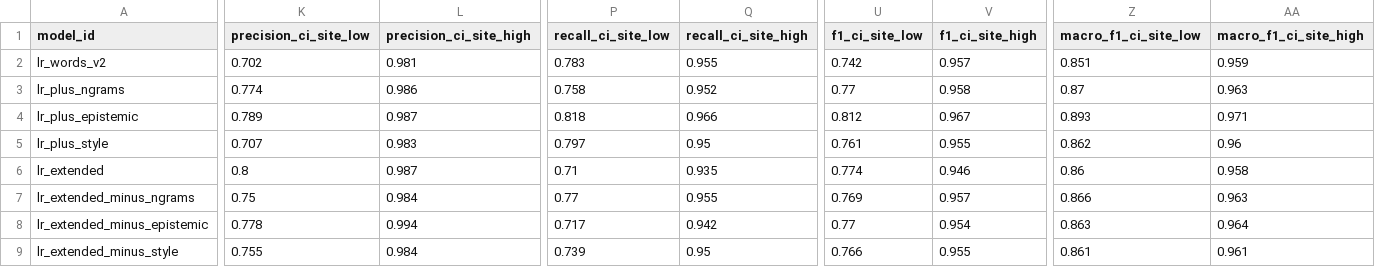
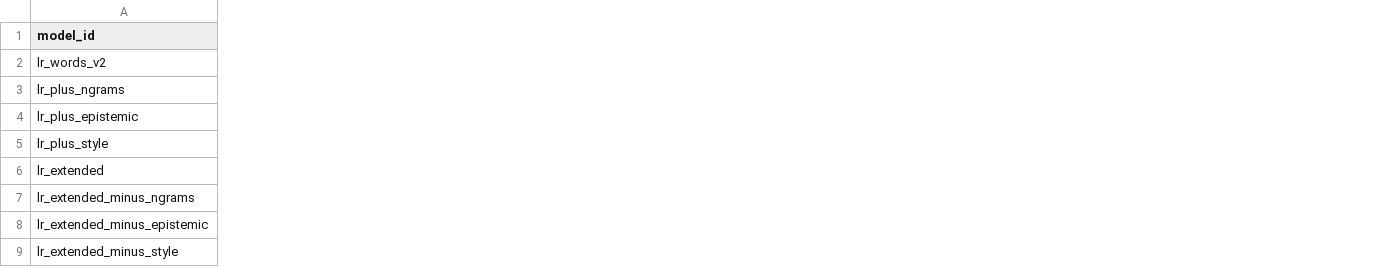
Before and after one commit to kenoja/FML-fake-news, a CSV file: results/tables/ablation.csv, drawn as a sheet; only a part is shown, gaps mark what is left out; the diff covers the shown part only; the diff names each change by its address in the sheet, - before the commit and + after, or states it on an @@ line.

```diff
--- a/results/tables/ablation.csv
+++ b/results/tables/ablation.csv
-column K (precision_ci_site_low), rows 2-9: 0.702 | 0.774 | 0.789 | 0.707 | 0.8 | 0.75 | 0.778 | 0.755
-column L (precision_ci_site_high), rows 2-9: 0.981 | 0.986 | 0.987 | 0.983 | 0.987 | 0.984 | 0.994 | 0.984
-column P (recall_ci_site_low), rows 2-9: 0.783 | 0.758 | 0.818 | 0.797 | 0.71 | 0.77 | 0.717 | 0.739
-column Q (recall_ci_site_high), rows 2-9: 0.955 | 0.952 | 0.966 | 0.95 | 0.935 | 0.955 | 0.942 | 0.95
-column U (f1_ci_site_low), rows 2-9: 0.742 | 0.77 | 0.812 | 0.761 | 0.774 | 0.769 | 0.77 | 0.766
-column V (f1_ci_site_high), rows 2-9: 0.957 | 0.958 | 0.967 | 0.955 | 0.946 | 0.957 | 0.954 | 0.955
-column Z (macro_f1_ci_site_low), rows 2-9: 0.851 | 0.87 | 0.893 | 0.862 | 0.86 | 0.866 | 0.863 | 0.861
-column AA (macro_f1_ci_site_high), rows 2-9: 0.959 | 0.963 | 0.971 | 0.96 | 0.958 | 0.963 | 0.964 | 0.961
```
Also changed, not shown: 6 removed columns and 14 edited cells elsewhere in this file, results/tables/comparison_test.csv, results/tables/epistemic_negation.csv, 33 other files.
